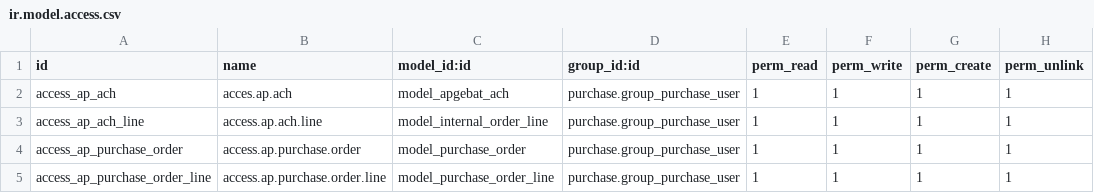
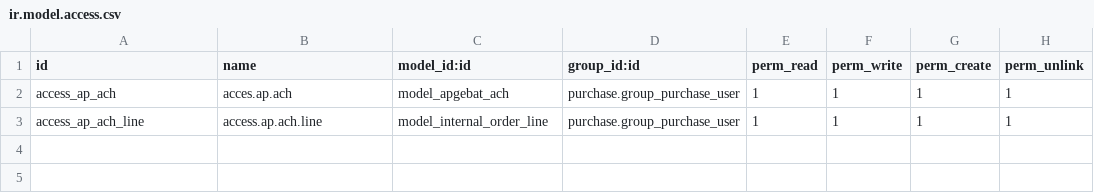
Before and after one commit to himaff/internal_proj, a CSV file: apgebat_ach/security/ir.model.access.csv, drawn as a sheet.

```diff
--- a/apgebat_ach/security/ir.model.access.csv
+++ b/apgebat_ach/security/ir.model.access.csv
@@ -3,3 +3 @@ access_ap_ach,acces.ap.ach,model_apgebat_ach,purchase.group_purchase_user,1,1,1,
 access_ap_ach_line,access.ap.ach.line,model_internal_order_line,purchase.group_purchase_user,1,1,1,1
-access_ap_purchase_order,access.ap.purchase.order,model_purchase_order,purchase.group_purchase_user,1,1,1,1
-access_ap_purchase_order_line,access.ap.purchase.order.line,model_purchase_order_line,purchase.group_purchase_user,1,1,1,1
```
Also changed, not shown: 27 other files.
